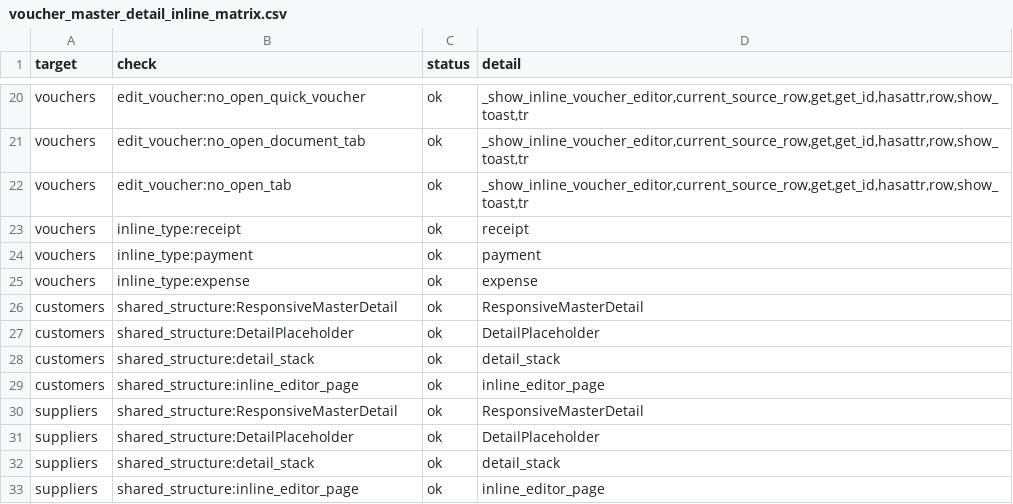
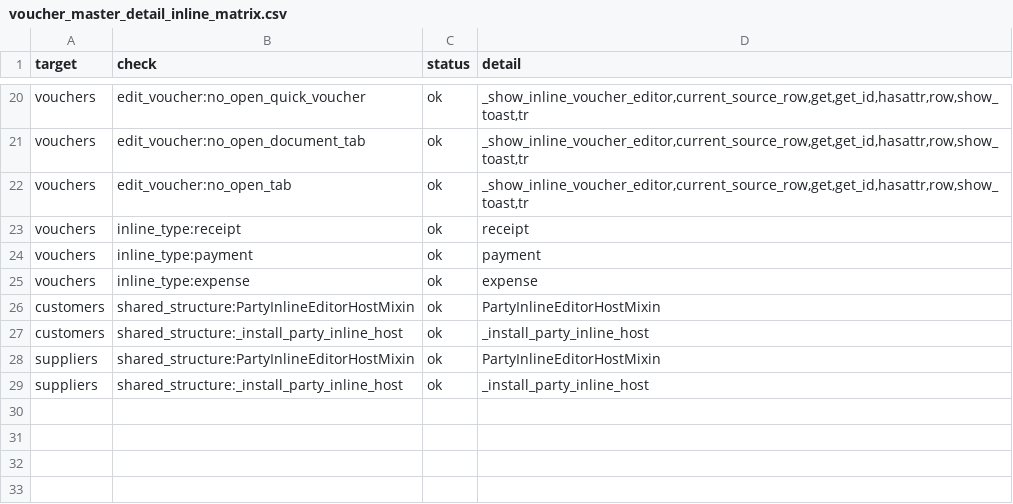
Before and after one commit to bukamal/alrajihi, a CSV file: tools/audit_outputs/voucher_master_detail_inline_matrix.csv, drawn as a sheet; only a part is shown, gaps mark what is left out.

```diff
--- a/tools/audit_outputs/voucher_master_detail_inline_matrix.csv
+++ b/tools/audit_outputs/voucher_master_detail_inline_matrix.csv
@@ -25,9 +25,5 @@ vouchers,inline_type:payment,ok,payment
 vouchers,inline_type:expense,ok,expense
-customers,shared_structure:ResponsiveMasterDetail,ok,ResponsiveMasterDetail
-customers,shared_structure:DetailPlaceholder,ok,DetailPlaceholder
-customers,shared_structure:detail_stack,ok,detail_stack
-customers,shared_structure:inline_editor_page,ok,inline_editor_page
-suppliers,shared_structure:ResponsiveMasterDetail,ok,ResponsiveMasterDetail
-suppliers,shared_structure:DetailPlaceholder,ok,DetailPlaceholder
-suppliers,shared_structure:detail_stack,ok,detail_stack
-suppliers,shared_structure:inline_editor_page,ok,inline_editor_page
+customers,shared_structure:PartyInlineEditorHostMixin,ok,PartyInlineEditorHostMixin
+customers,shared_structure:_install_party_inline_host,ok,_install_party_inline_host
+suppliers,shared_structure:PartyInlineEditorHostMixin,ok,PartyInlineEditorHostMixin
+suppliers,shared_structure:_install_party_inline_host,ok,_install_party_inline_host
```
Also changed, not shown: tools/audit_outputs/inline_party_voucher_editor_matrix.csv, tools/audit_outputs/release_readiness_gate_matrix.csv, 16 other files.
